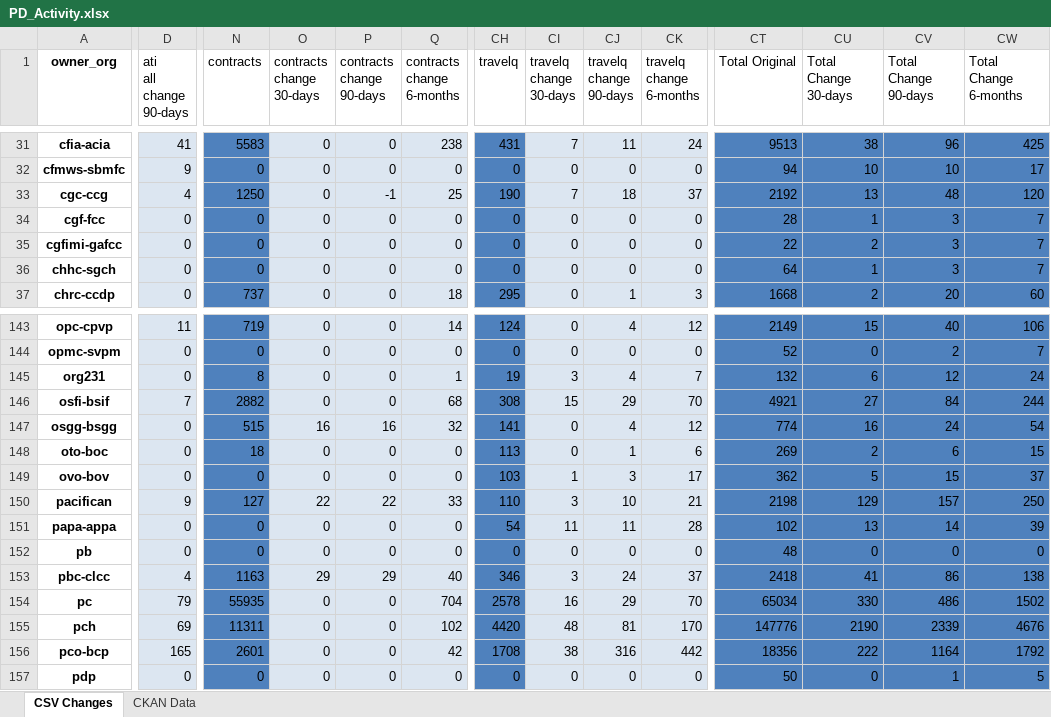
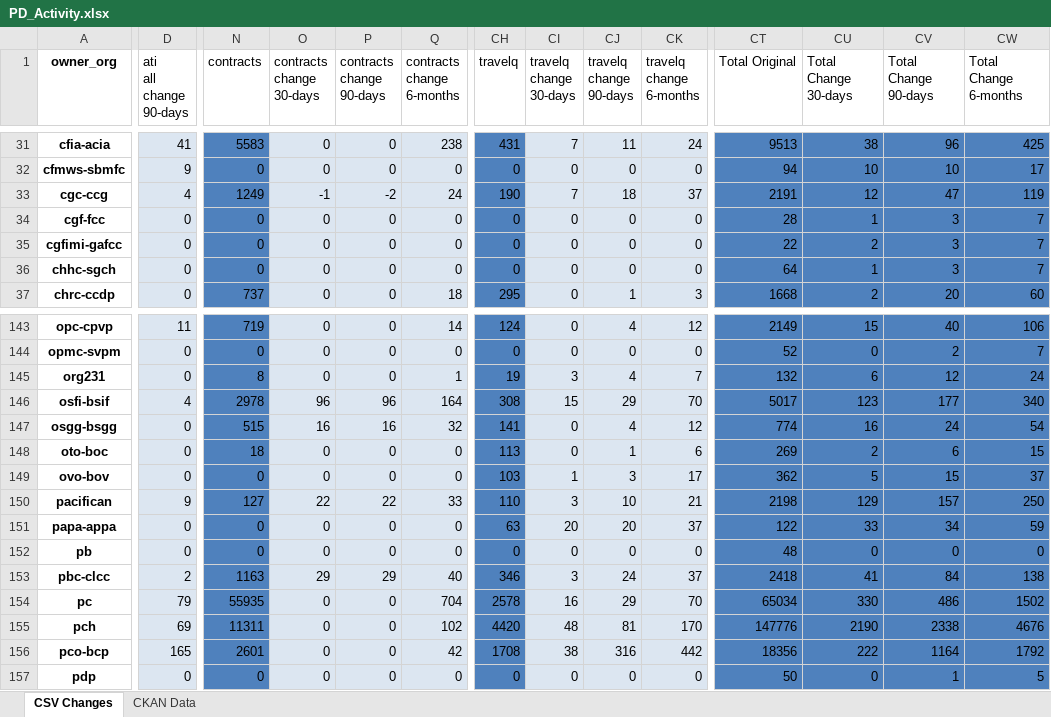
Before and after one commit to open-data/analytics-corporate-reporting, an Excel workbook: PD_CHANGES_RPT/PD_Activity.xlsx, sheet CSV Changes, drawn as a sheet; only a part is shown, gaps mark what is left out; values as stored, in another font and other column widths than the file's, no borders; the diff covers the shown part only; the diff names each change by its address in the sheet, - before the commit and + after, or states it on an @@ line.

```diff
--- a/PD_CHANGES_RPT/PD_Activity.xlsx (sheet CSV Changes)
+++ b/PD_CHANGES_RPT/PD_Activity.xlsx (sheet CSV Changes)
-N33 (contracts): 1250
+N33 (contracts): 1249
-O33 (contracts change 30-days): 0
+O33 (contracts change 30-days): -1
-P33 (contracts change 90-days): -1
+P33 (contracts change 90-days): -2
-Q33 (contracts change 6-months): 25
+Q33 (contracts change 6-months): 24
-CT33 (Total Original): 2192
+CT33 (Total Original): 2191
-CU33 (Total Change 30-days): 13
+CU33 (Total Change 30-days): 12
-CV33 (Total Change 90-days): 48
+CV33 (Total Change 90-days): 47
-CW33 (Total Change 6-months): 120
+CW33 (Total Change 6-months): 119
-D146 (ati all change 90-days): 7
+D146 (ati all change 90-days): 4
-N146 (contracts): 2882
+N146 (contracts): 2978
-O146 (contracts change 30-days): 0
+O146 (contracts change 30-days): 96
-P146 (contracts change 90-days): 0
+P146 (contracts change 90-days): 96
-Q146 (contracts change 6-months): 68
+Q146 (contracts change 6-months): 164
-CT146 (Total Original): 4921
+CT146 (Total Original): 5017
-CU146 (Total Change 30-days): 27
+CU146 (Total Change 30-days): 123
-CV146 (Total Change 90-days): 84
+CV146 (Total Change 90-days): 177
-CW146 (Total Change 6-months): 244
+CW146 (Total Change 6-months): 340
-CH151 (travelq): 54
+CH151 (travelq): 63
-CI151 (travelq change 30-days): 11
+CI151 (travelq change 30-days): 20
-CJ151 (travelq change 90-days): 11
+CJ151 (travelq change 90-days): 20
-CK151 (travelq change 6-months): 28
+CK151 (travelq change 6-months): 37
-CT151 (Total Original): 102
+CT151 (Total Original): 122
-CU151 (Total Change 30-days): 13
+CU151 (Total Change 30-days): 33
-CV151 (Total Change 90-days): 14
+CV151 (Total Change 90-days): 34
-CW151 (Total Change 6-months): 39
+CW151 (Total Change 6-months): 59
-D153 (ati all change 90-days): 4
+D153 (ati all change 90-days): 2
-CV153 (Total Change 90-days): 86
+CV153 (Total Change 90-days): 84
-CV155 (Total Change 90-days): 2339
+CV155 (Total Change 90-days): 2338
```
Also changed, not shown: 146 edited cells elsewhere in this sheet, sheet CKAN Data, 2 other files.
